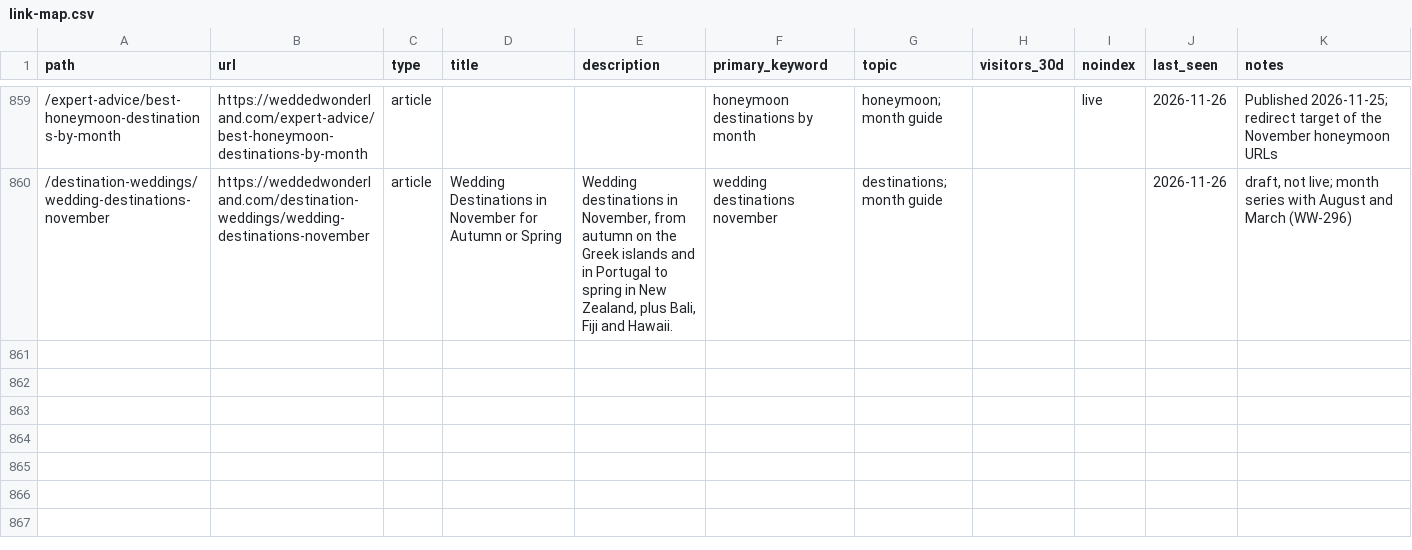
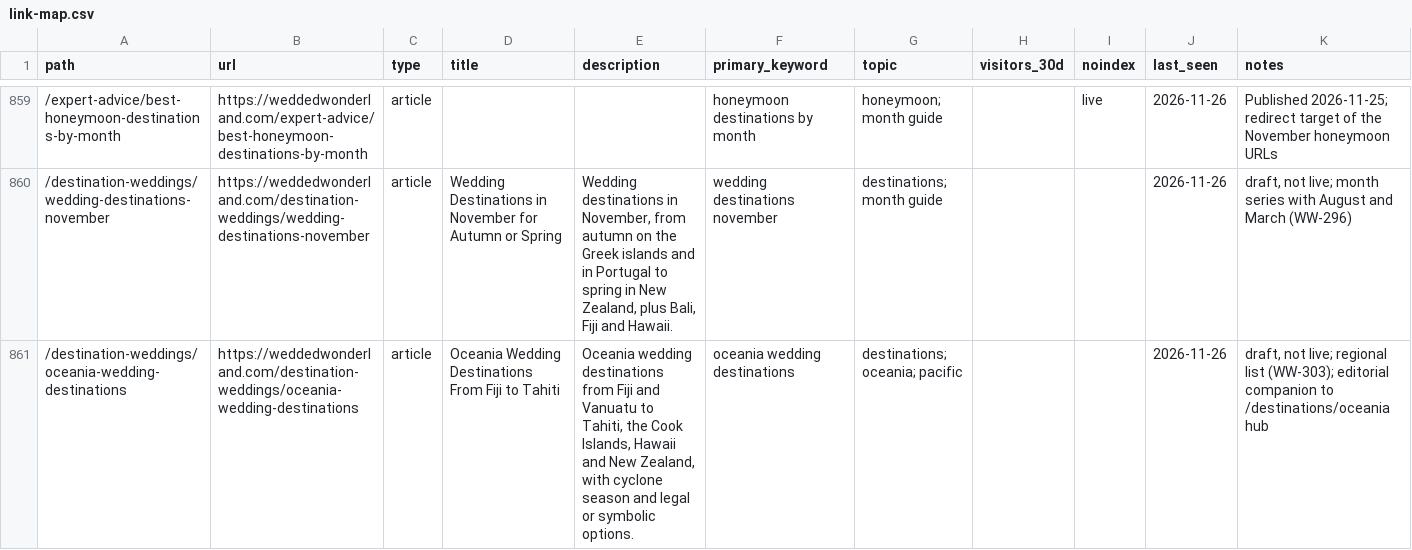
Before and after one commit to christianbraga-cpu/ForWork, a CSV file: content-system/seo/link-map.csv, drawn as a sheet; only a part is shown, gaps mark what is left out; the diff names each change by its address in the sheet, - before the commit and + after, or states it on an @@ line.

```diff
--- a/content-system/seo/link-map.csv
+++ b/content-system/seo/link-map.csv
+row 861: /destination-weddings/oceania-wedding-destinations | https://weddedwonderland.com/destination-weddings/oceania-wedding-destinations | article | Oceania Wedding Destinations From Fiji to Tahiti | Oceania wedding destinations from Fiji and Vanuatu to Tahiti, the Cook Islands, Hawaii and New Zealand, with cyclone season and legal or symbolic options. | oceania wedding destinations | destinations; oceania; pacific |  |  | 2026-11-26 | draft, not live; regional list (WW-303); editorial companion to /destinations/oceania hub
```
Also changed, not shown: content/calendar.csv, 1 other file.
